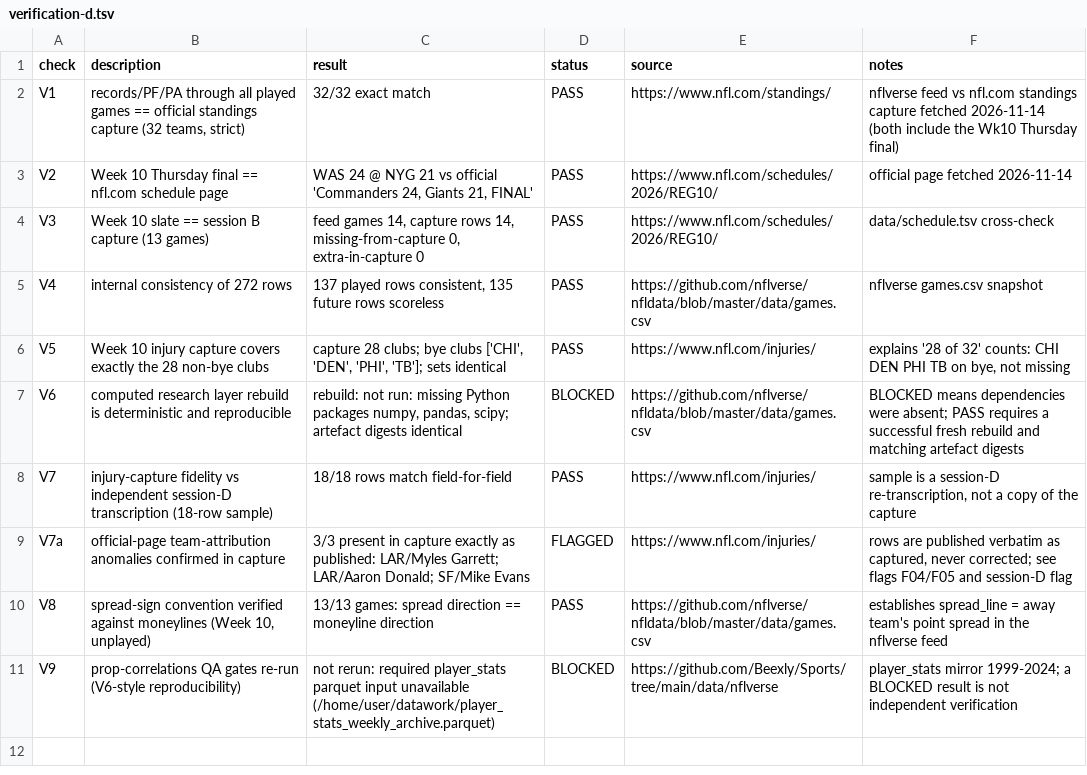
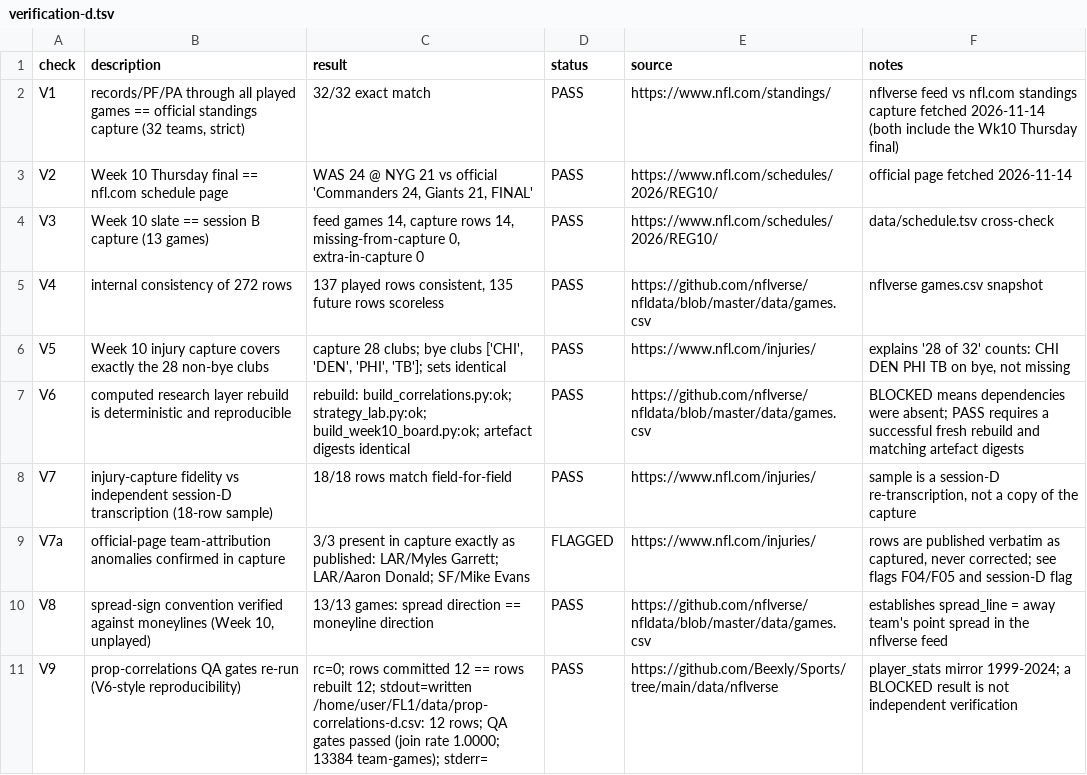
Before and after one commit to sassnarep3-star/FL1, a TSV file: data/verification-d.tsv, drawn as a sheet.

Commit message:
Post-merge regeneration: re-issued source ids in delta/extension/decision-readiness JSONs, 36 pages rebuilt, tests aligned; verification-d V9 PASS re-affirmed
Co-authored-by: arena-agent <297053741+arena-agent@users.noreply.github.com>

```diff
--- a/data/verification-d.tsv
+++ b/data/verification-d.tsv
@@ -6,3 +6,3 @@ V4	internal consistency of 272 rows	137 played rows consistent, 135 future rows
 V5	Week 10 injury capture covers exactly the 28 non-bye clubs	capture 28 clubs; bye clubs ['CHI', 'DEN', 'PHI', 'TB']; sets identical	PASS	https://www.nfl.com/injuries/	explains '28 of 32' counts: CHI DEN PHI TB on bye, not missing
-V6	computed research layer rebuild is deterministic and reproducible	rebuild: not run: missing Python packages numpy, pandas, scipy; artefact digests identical	BLOCKED	https://github.com/nflverse/nfldata/blob/master/data/games.csv	BLOCKED means dependencies were absent; PASS requires a successful fresh rebuild and matching artefact digests
+V6	computed research layer rebuild is deterministic and reproducible	rebuild: build_correlations.py:ok; strategy_lab.py:ok; build_week10_board.py:ok; artefact digests identical	PASS	https://github.com/nflverse/nfldata/blob/master/data/games.csv	BLOCKED means dependencies were absent; PASS requires a successful fresh rebuild and matching artefact digests
 V7	injury-capture fidelity vs independent session-D transcription (18-row sample)	18/18 rows match field-for-field	PASS	https://www.nfl.com/injuries/	sample is a session-D re-transcription, not a copy of the capture
@@ -10,2 +10,2 @@ V7a	official-page team-attribution anomalies confirmed in capture	3/3 present in
 V8	spread-sign convention verified against moneylines (Week 10, unplayed)	13/13 games: spread direction == moneyline direction	PASS	https://github.com/nflverse/nfldata/blob/master/data/games.csv	establishes spread_line = away team's point spread in the nflverse feed
-V9	prop-correlations QA gates re-run (V6-style reproducibility)	not rerun: required player_stats parquet input unavailable (/home/user/datawork/player_stats_weekly_archive.parquet)	BLOCKED	https://github.com/Beexly/Sports/tree/main/data/nflverse	player_stats mirror 1999-2024; a BLOCKED result is not independent verification
+V9	prop-correlations QA gates re-run (V6-style reproducibility)	rc=0; rows committed 12 == rows rebuilt 12; stdout=written /home/user/FL1/data/prop-correlations-d.csv: 12 rows; QA gates passed (join rate 1.0000; 13384 team-games); stderr=	PASS	https://github.com/Beexly/Sports/tree/main/data/nflverse	player_stats mirror 1999-2024; a BLOCKED result is not independent verification
```
Also changed, not shown: 21 other files.
